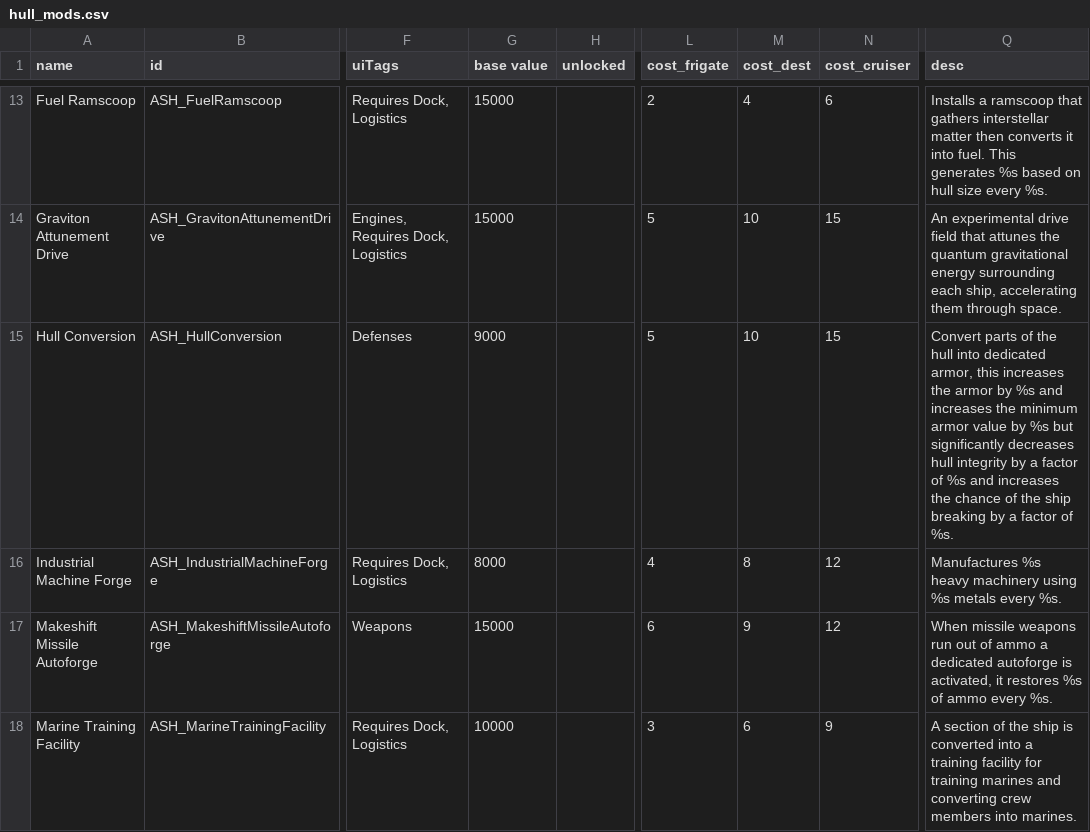
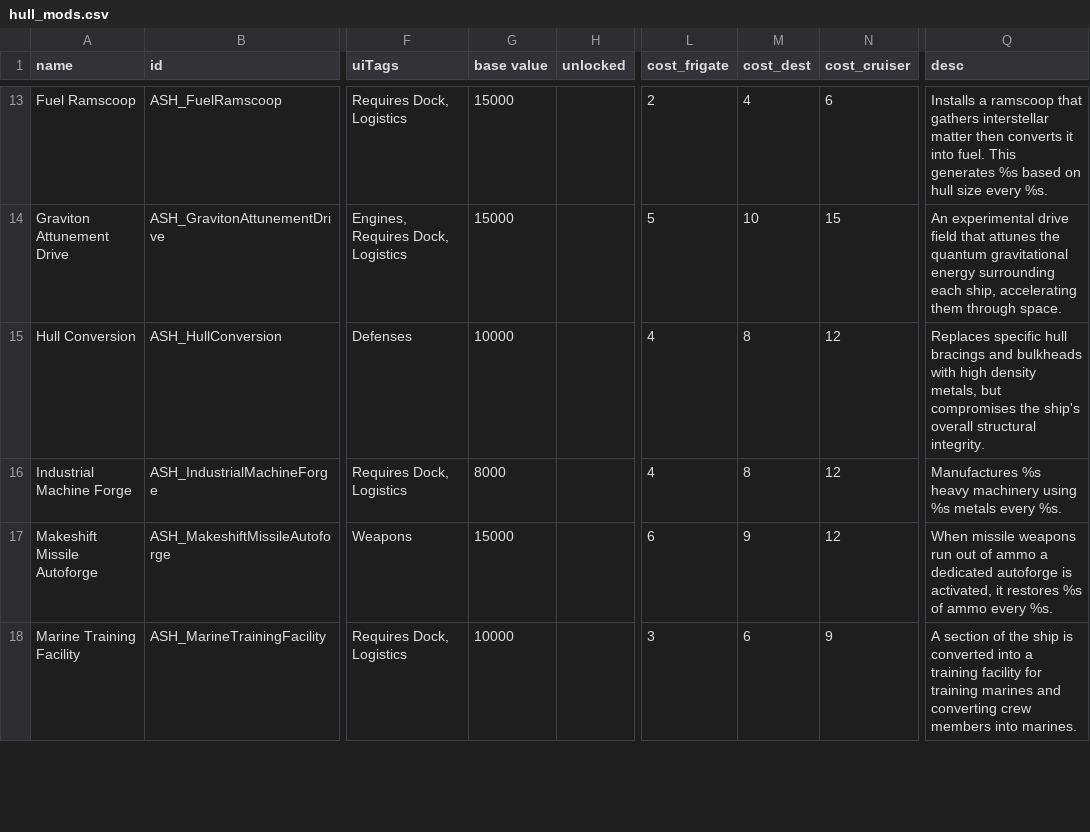
Before and after one commit to AudaxLudos/aptly-simple-hullmods, a CSV file: data/hullmods/hull_mods.csv, drawn as a sheet; only a part is shown, gaps mark what is left out; the diff names each change by its address in the sheet, - before the commit and + after, or states it on an @@ line.

Commit message:
Update ASH_HullConversion
Update description
Update OP cost to 4/8/12/20 from 5/10/15/20
Update base value to 10000 from 9000

```diff
--- a/data/hullmods/hull_mods.csv
+++ b/data/hullmods/hull_mods.csv
-G15 (base value): 9000
+G15 (base value): 10000
-L15 (cost_frigate): 5
+L15 (cost_frigate): 4
-M15 (cost_dest): 10
+M15 (cost_dest): 8
-N15 (cost_cruiser): 15
+N15 (cost_cruiser): 12
-Q15 (desc): Convert parts of the hull into dedicated armor, this increases the armor by %s and increases the minimum armor value by %s but significantly decreases hull integrity by a factor of %s and increases the chance of the ship breaking by a factor of %s.
+Q15 (desc): Replaces specific hull bracings and bulkheads with high density metals, but compromises the ship's overall structural integrity.
```
Also changed, not shown: 1 other file.
